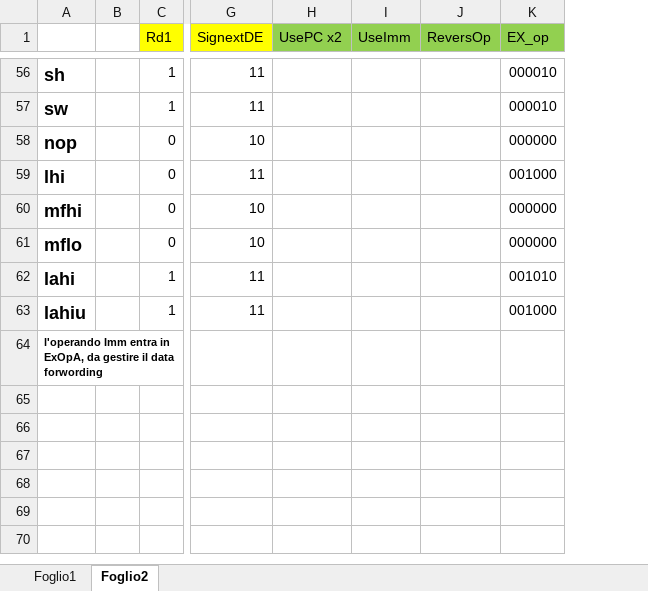
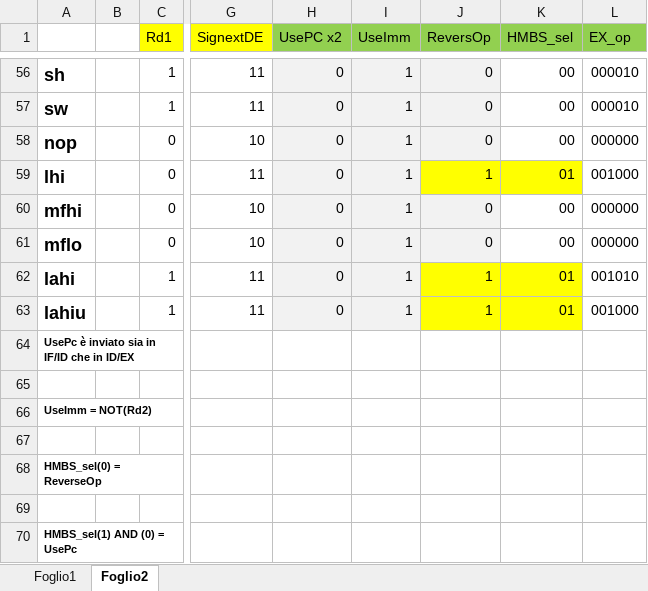
Before and after one commit to sandrosalvato94/MyDLX, an Excel workbook: ControlUnit/ControlWords.xlsx, sheet Foglio2, drawn as a sheet; only a part is shown, gaps mark what is left out; values as stored, in another font and other column widths than the file's, no borders; rows hold the shown columns only; the diff covers the shown part only; the diff names each change by its address in the sheet, - before the commit and + after, or states it on an @@ line.

```diff
--- a/ControlUnit/ControlWords.xlsx (sheet Foglio2)
+++ b/ControlUnit/ControlWords.xlsx (sheet Foglio2)
+column K (HMBS_sel), rows 56-63: 00 | 00 | 00 | 01 | 00 | 00 | 01 | 01
-H56:J58 fill: none
+H56:J58 fill: #F2F2F2
-H56:H63 (UsePC x2): (empty)
+H56:H63 (UsePC x2): 0
-I56:I63 (UseImm): (empty)
+I56:I63 (UseImm): 1
-J56:J58 (ReversOp): (empty)
+J56:J58 (ReversOp): 0
-H59:I59 fill: none
+H59:I59 fill: #F2F2F2
-J59 (ReversOp): (empty)
+J59 (ReversOp): 1
-J59 fill: none
+J59 fill: #FFFF00
-H60:J61 fill: none
+H60:J61 fill: #F2F2F2
-J60:J61 (ReversOp): (empty)
+J60:J61 (ReversOp): 0
-H62:I63 fill: none
+H62:I63 fill: #F2F2F2
-J62:J63 (ReversOp): (empty)
+J62:J63 (ReversOp): 1
-J62:J63 fill: none
+J62:J63 fill: #FFFF00
-A64: l'operando Imm entra in ExOpA, da gestire il data forwording
+A64: UsePc è inviato sia in IF/ID che in ID/EX
+row 65: (empty)
+row 66: UseImm = NOT(Rd2)
+row 67: (empty)
+row 68: HMBS_sel(0) = ReverseOp
+row 69: (empty)
+row 70: HMBS_sel(1) AND (0) = UsePc
```
Also changed, not shown: 166 edited cells and cell formats elsewhere in this sheet, 18 other files.
